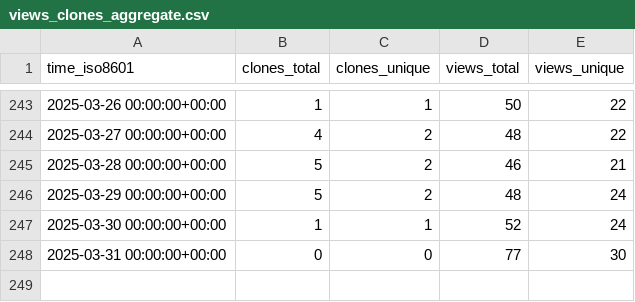
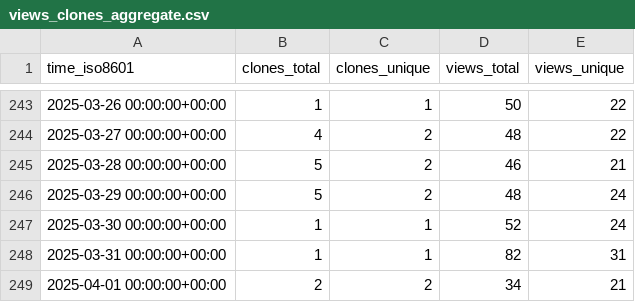
Before and after one commit to peff74/esp8266_OLED_HW-364A, a CSV file: peff74/esp8266_OLED_HW-364A/ghrs-data/views_clones_aggregate.csv, drawn as a sheet; only a part is shown, gaps mark what is left out.

```diff
--- a/peff74/esp8266_OLED_HW-364A/ghrs-data/views_clones_aggregate.csv
+++ b/peff74/esp8266_OLED_HW-364A/ghrs-data/views_clones_aggregate.csv
@@ -247,2 +247,3 @@ time_iso8601,clones_total,clones_unique,views_total,views_unique
 2025-03-30 00:00:00+00:00,1,1,52,24
-2025-03-31 00:00:00+00:00,0,0,77,30
+2025-03-31 00:00:00+00:00,1,1,82,31
+2025-04-01 00:00:00+00:00,2,2,34,21
```
Also changed, not shown: 1 other file.
